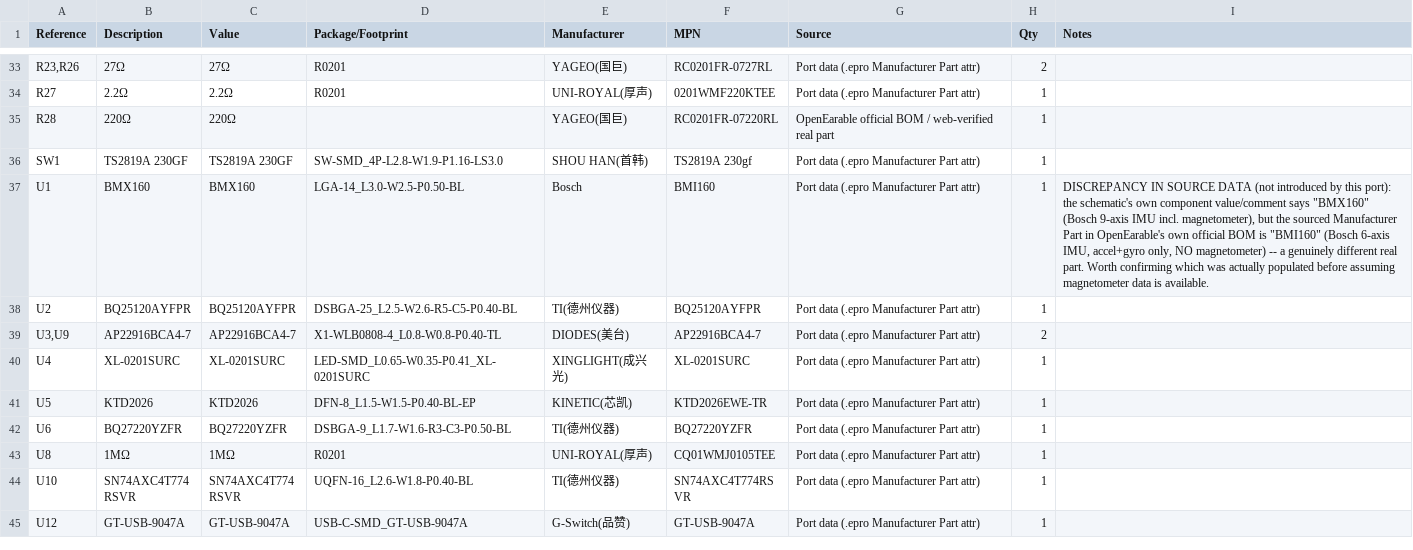
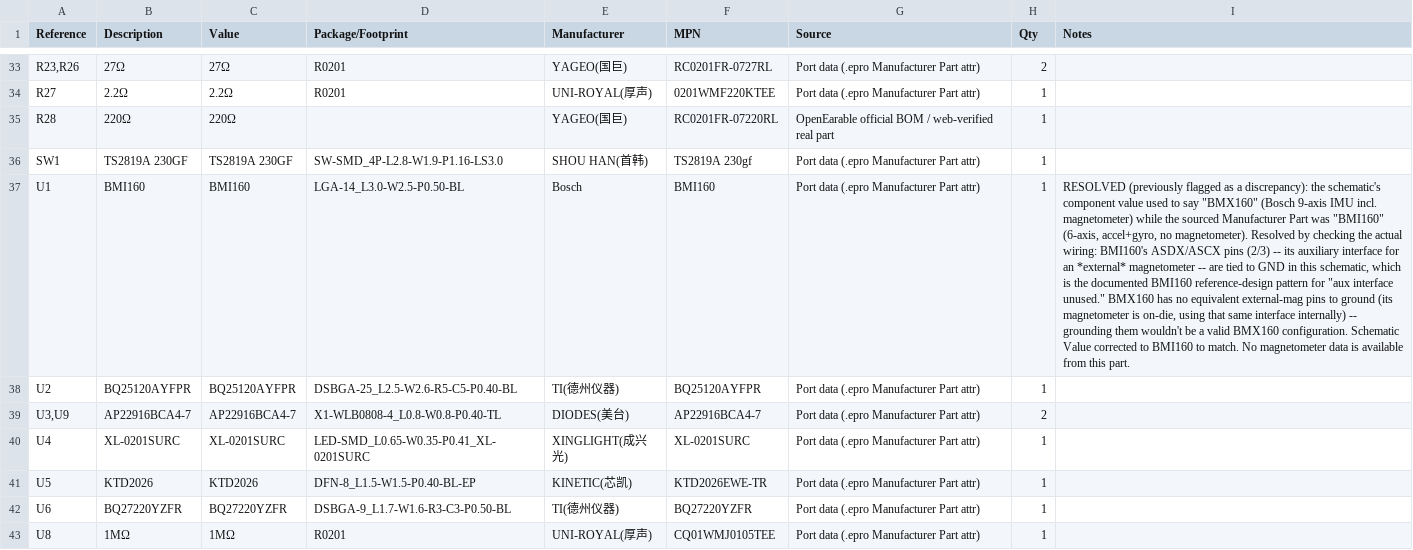
Before and after one commit to pauliano22/haven-dev-board-kicad, a CSV file: HAVEN_BOM.csv, drawn as a sheet; only a part is shown, gaps mark what is left out; the shorter side is filled out with more unchanged rows; the diff names each change by its address in the sheet, - before the commit and + after, or states it on an @@ line.

Commit message:
Fix U1 part label: BMX160 -> BMI160 (no magnetometer on this board)
The schematic's Value property said BMX160 (Bosch 9-axis IMU, has an
on-die magnetometer) while the sourced Manufacturer Part in the BOM was
BMI160 (6-axis, no magnetometer) -- a real mismatch flagged earlier as
unresolved, since both packages/pinouts are identical and don't
disambiguate on their own.

Resolved by checking the actual wiring: U1 pins 2/3 (ASDX/ASCX, BMI160's
external-magnetometer aux interface) are tied to GND, which is BMI160's
own documented "aux interface unused" reference pattern. BMX160 has no
equivalent external aux-mag pins to ground -- its magnetometer is on-die
using that interface internally -- so this wiring is specifically valid
for BMI160, not BMX160.

Corrected the schematic's U1 Value to BMI160 and updated the BOM note
from "discrepancy" to "resolved." No functional change: nothing in
Haven's firmware uses IMU/magnetometer data today.

```diff
--- a/HAVEN_BOM.csv
+++ b/HAVEN_BOM.csv
-B37 (Description): BMX160
+B37 (Description): BMI160
-C37 (Value): BMX160
+C37 (Value): BMI160
-I37 (Notes): DISCREPANCY IN SOURCE DATA (not introduced by this port): the schematic's own component value/comment says "BMX160" (Bosch 9-axis IMU incl. magnetometer), but the sourced Manufacturer Part in OpenEarable's own official BOM is "BMI160" (Bosch 6-axis IMU, accel+gyro only, NO magnetometer) -- a genuinely different real part. Worth confirming which was actually populated before assuming magnetometer data is available.
+I37 (Notes): RESOLVED (previously flagged as a discrepancy): the schematic's component value used to say "BMX160" (Bosch 9-axis IMU incl. magnetometer) while the sourced Manufacturer Part was "BMI160" (6-axis, accel+gyro, no magnetometer). Resolved by checking the actual wiring: BMI160's ASDX/ASCX pins (2/3) -- its auxiliary interface for an *external* magnetometer -- are tied to GND in this schematic, which is the documented BMI160 reference-design pattern for "aux interface unused." BMX160 has no equivalent external-mag pins to ground (its magnetometer is on-die, using that same interface internally) -- grounding them wouldn't be a valid BMX160 configuration. Schematic Value corrected to BMI160 to match. No magnetometer data is available from this part.
```
Also changed, not shown: 2 other files.
